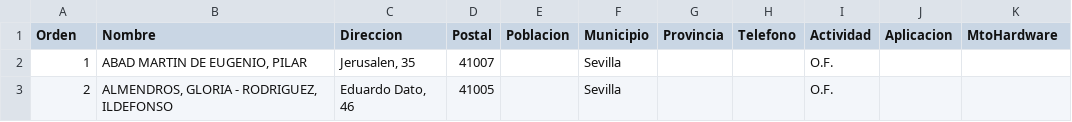
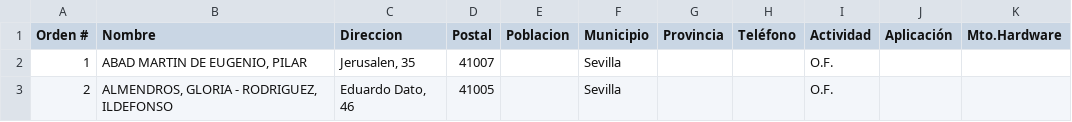
Before and after one commit to mancas/find-the-way, a CSV file: farmacias_test.csv, drawn as a sheet.

```diff
--- a/farmacias_test.csv
+++ b/farmacias_test.csv
@@ -1,2 +1,2 @@
-Orden;Nombre;Direccion;Postal;Poblacion;Municipio;Provincia;Telefono;Actividad;Aplicacion;MtoHardware
+Orden #;Nombre;Direccion;Postal;Poblacion;Municipio;Provincia;Teléfono;Actividad;Aplicación;Mto.Hardware
 1;ABAD MARTIN DE EUGENIO, PILAR;Jerusalen, 35;41007;;Sevilla;;;O.F.;;
```
Also changed, not shown: 1 other file.
